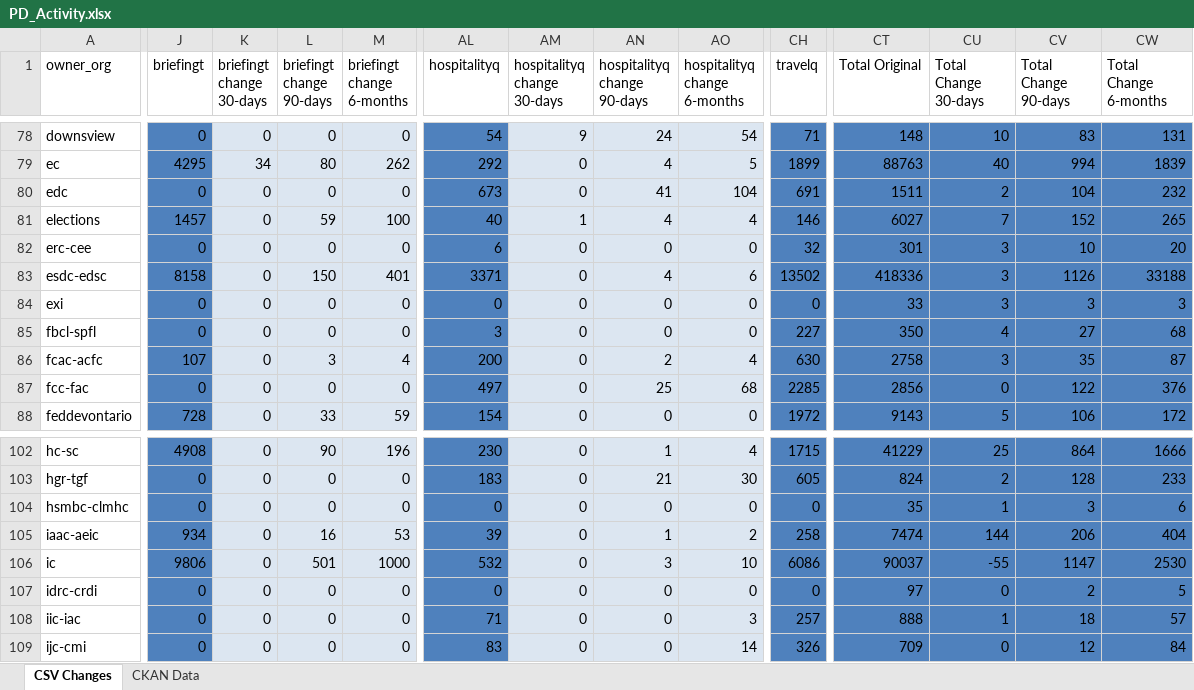
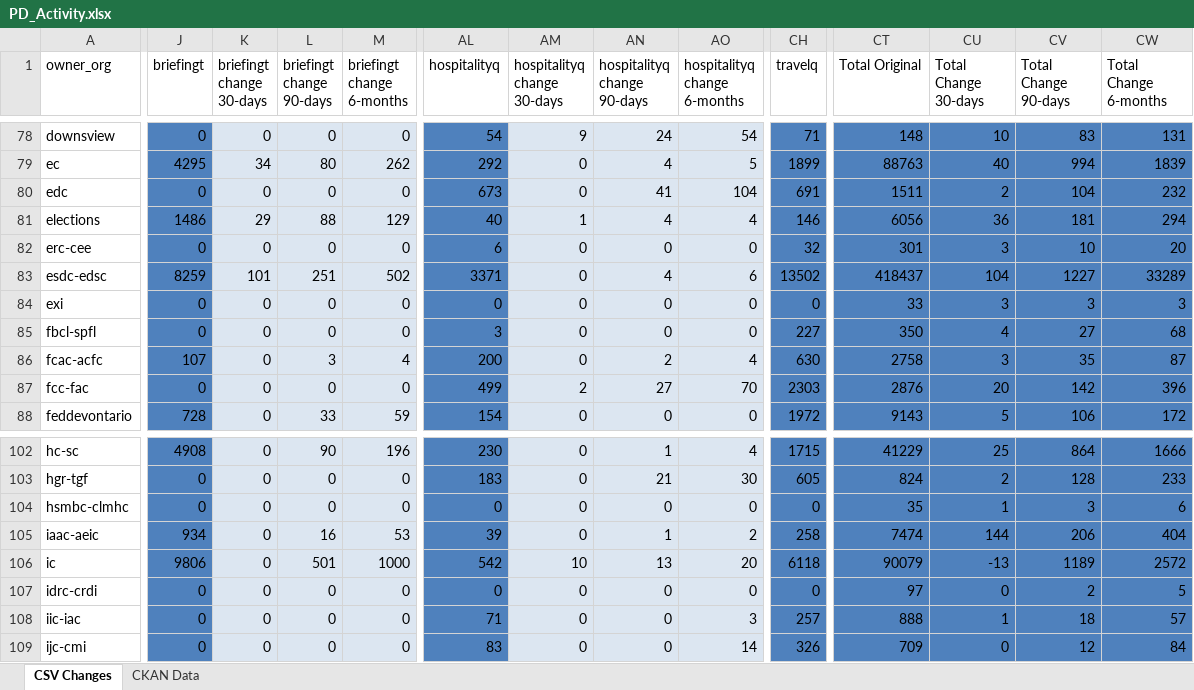
Before and after one commit to open-data/analytics-corporate-reporting, an Excel workbook: PD_CHANGES_RPT/PD_Activity.xlsx, sheet CSV Changes, drawn as a sheet; only a part is shown, gaps mark what is left out; values as stored, in another font and other column widths than the file's, no borders; the diff covers the shown part only; the diff names each change by its address in the sheet, - before the commit and + after, or states it on an @@ line.

```diff
--- a/PD_CHANGES_RPT/PD_Activity.xlsx (sheet CSV Changes)
+++ b/PD_CHANGES_RPT/PD_Activity.xlsx (sheet CSV Changes)
-J81 (briefingt): 1457
+J81 (briefingt): 1486
-K81 (briefingt change 30-days): 0
+K81 (briefingt change 30-days): 29
-L81 (briefingt change 90-days): 59
+L81 (briefingt change 90-days): 88
-M81 (briefingt change 6-months): 100
+M81 (briefingt change 6-months): 129
-CT81 (Total Original): 6027
+CT81 (Total Original): 6056
-CU81 (Total Change 30-days): 7
+CU81 (Total Change 30-days): 36
-CV81 (Total Change 90-days): 152
+CV81 (Total Change 90-days): 181
-CW81 (Total Change 6-months): 265
+CW81 (Total Change 6-months): 294
-J83 (briefingt): 8158
+J83 (briefingt): 8259
-K83 (briefingt change 30-days): 0
+K83 (briefingt change 30-days): 101
-L83 (briefingt change 90-days): 150
+L83 (briefingt change 90-days): 251
-M83 (briefingt change 6-months): 401
+M83 (briefingt change 6-months): 502
-CT83 (Total Original): 418336
+CT83 (Total Original): 418437
-CU83 (Total Change 30-days): 3
+CU83 (Total Change 30-days): 104
-CV83 (Total Change 90-days): 1126
+CV83 (Total Change 90-days): 1227
-CW83 (Total Change 6-months): 33188
+CW83 (Total Change 6-months): 33289
-AL87 (hospitalityq): 497
+AL87 (hospitalityq): 499
-AM87 (hospitalityq change 30-days): 0
+AM87 (hospitalityq change 30-days): 2
-AN87 (hospitalityq change 90-days): 25
+AN87 (hospitalityq change 90-days): 27
-AO87 (hospitalityq change 6-months): 68
+AO87 (hospitalityq change 6-months): 70
-CH87 (travelq): 2285
+CH87 (travelq): 2303
-CT87 (Total Original): 2856
+CT87 (Total Original): 2876
-CU87 (Total Change 30-days): 0
+CU87 (Total Change 30-days): 20
-CV87 (Total Change 90-days): 122
+CV87 (Total Change 90-days): 142
-CW87 (Total Change 6-months): 376
+CW87 (Total Change 6-months): 396
-AL106 (hospitalityq): 532
+AL106 (hospitalityq): 542
-AM106 (hospitalityq change 30-days): 0
+AM106 (hospitalityq change 30-days): 10
-AN106 (hospitalityq change 90-days): 3
+AN106 (hospitalityq change 90-days): 13
-AO106 (hospitalityq change 6-months): 10
+AO106 (hospitalityq change 6-months): 20
-CH106 (travelq): 6086
+CH106 (travelq): 6118
-CT106 (Total Original): 90037
+CT106 (Total Original): 90079
-CU106 (Total Change 30-days): -55
+CU106 (Total Change 30-days): -13
-CV106 (Total Change 90-days): 1147
+CV106 (Total Change 90-days): 1189
-CW106 (Total Change 6-months): 2530
+CW106 (Total Change 6-months): 2572
```
Also changed, not shown: 110 edited cells elsewhere in this sheet, sheet CKAN Data, 2 other files.
